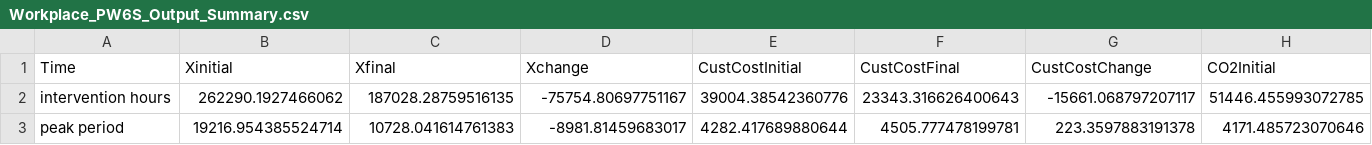
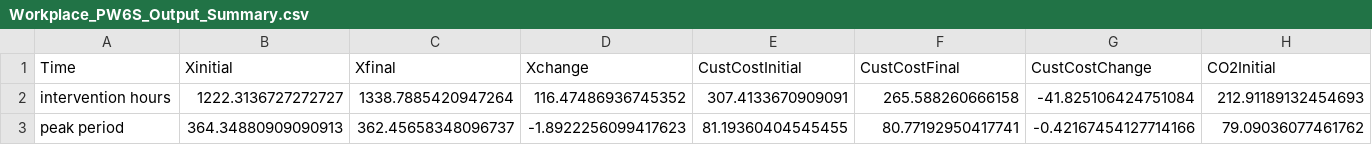
Before and after one commit to mjulian55/SmartCharge, a CSV file: Results/Workplace_PW6S_Output_Summary.csv, drawn as a sheet; only a part is shown; the diff covers the shown part only; the diff names each change by its address in the sheet, - before the commit and + after, or states it on an @@ line.

```diff
--- a/Results/Workplace_PW6S_Output_Summary.csv
+++ b/Results/Workplace_PW6S_Output_Summary.csv
-B2 (Xinitial): 262290.1927466062
+B2 (Xinitial): 1222.3136727272727
-C2 (Xfinal): 187028.28759516135
+C2 (Xfinal): 1338.7885420947264
-D2 (Xchange): -75754.80697751167
+D2 (Xchange): 116.47486936745352
-E2 (CustCostInitial): 39004.38542360776
+E2 (CustCostInitial): 307.4133670909091
-F2 (CustCostFinal): 23343.316626400643
+F2 (CustCostFinal): 265.588260666158
-G2 (CustCostChange): -15661.068797207117
+G2 (CustCostChange): -41.825106424751084
-H2 (CO2Initial): 51446.455993072785
+H2 (CO2Initial): 212.91189132454693
-B3 (Xinitial): 19216.954385524714
+B3 (Xinitial): 364.34880909090913
-C3 (Xfinal): 10728.041614761383
+C3 (Xfinal): 362.45658348096737
-D3 (Xchange): -8981.81459683017
+D3 (Xchange): -1.8922256099417623
-E3 (CustCostInitial): 4282.417689880644
+E3 (CustCostInitial): 81.19360404545455
-F3 (CustCostFinal): 4505.777478199781
+F3 (CustCostFinal): 80.77192950417741
-G3 (CustCostChange): 223.3597883191378
+G3 (CustCostChange): -0.42167454127714166
-H3 (CO2Initial): 4171.485723070646
+H3 (CO2Initial): 79.09036077461762
```
Also changed, not shown: 45 edited cells elsewhere in this file, Results/Workplace_PW1S_Output_All_Hours.csv, Results/Workplace_PW2S_Output_All_Hours.csv, 37 other files.
